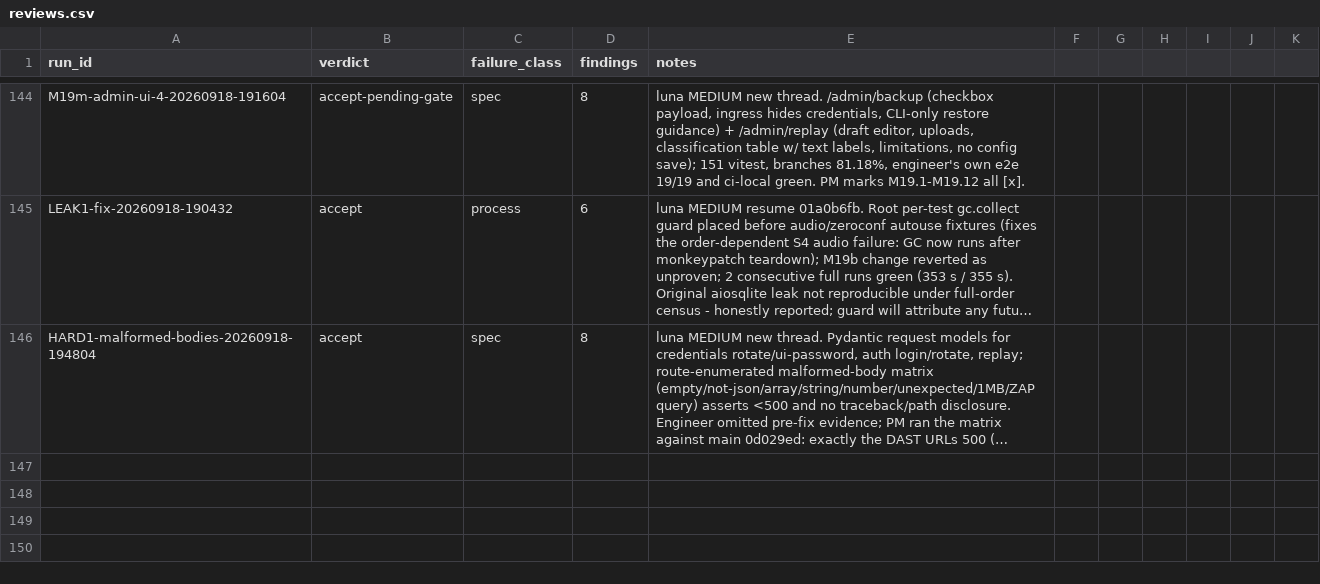
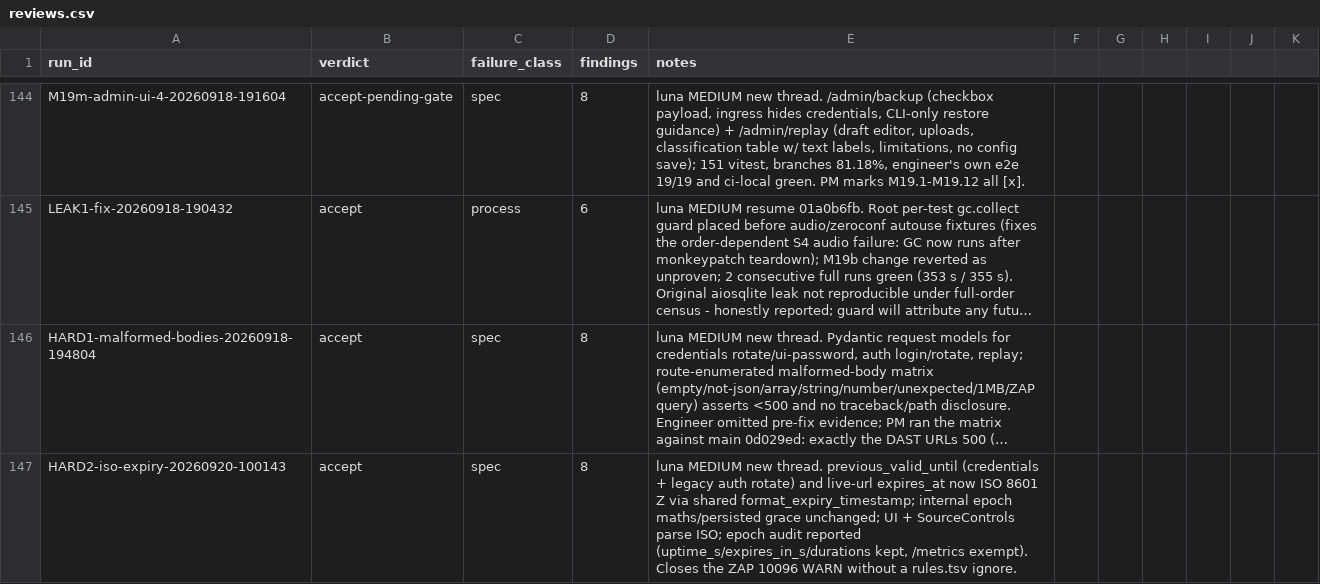
Before and after one commit to JustBeanie/tonewatch, a CSV file: docs/pm/reviews.csv, drawn as a sheet; only a part is shown, gaps mark what is left out; long unchanged cells end in …; the diff names each change by its address in the sheet, - before the commit and + after, or states it on an @@ line.

```diff
--- a/docs/pm/reviews.csv
+++ b/docs/pm/reviews.csv
+row 147: HARD2-iso-expiry-20260920-100143 | accept | spec | 8 | luna MEDIUM new thread. previous_valid_until (credentials + legacy auth rotate) and live-url expires_at now ISO 8601 Z via shared format_expiry_timestamp; internal epoch maths/persisted grace unchanged; UI + SourceControls parse ISO; epoch audit reported (uptime_s/expires_in_s/durations kept, /metrics exempt). Closes the ZAP 10096 WARN without a rules.tsv ignore.
```
Also changed, not shown: 10 other files.
